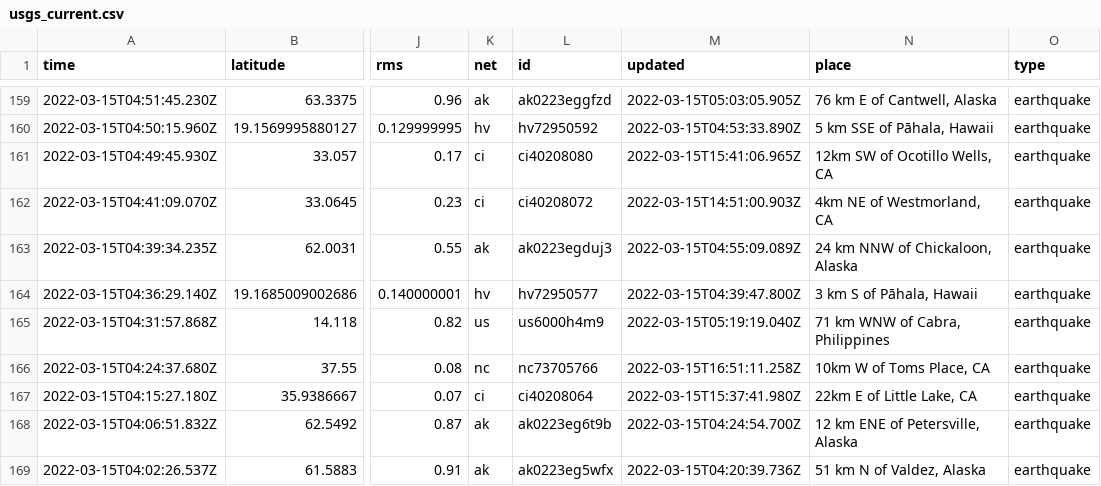
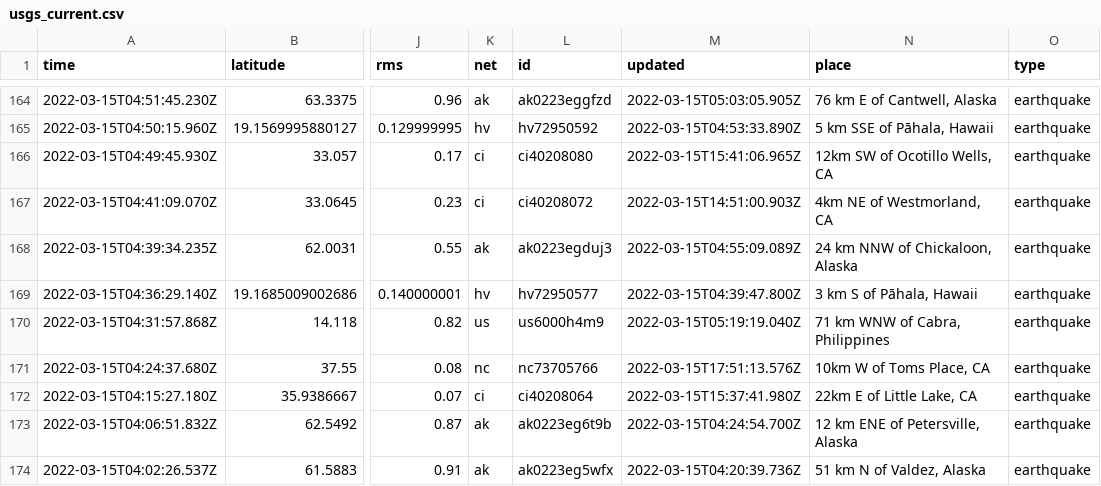
Before and after one commit to adriandgarcia/nicar2022_github_actions, a CSV file: usgs_current.csv, drawn as a sheet; only a part is shown, gaps mark what is left out; addresses are those after the commit; the diff covers the shown part only; the diff names each change by its address in the sheet, - before the commit and + after, or states it on an @@ line.

```diff
--- a/usgs_current.csv
+++ b/usgs_current.csv
-M171 (updated): 2022-03-15T16:51:11.258Z
+M171 (updated): 2022-03-15T17:51:13.576Z
```
Also changed, not shown: 5 added rows, 2 removed rows and 1 edited cell elsewhere in this file, usgs_main.csv.
